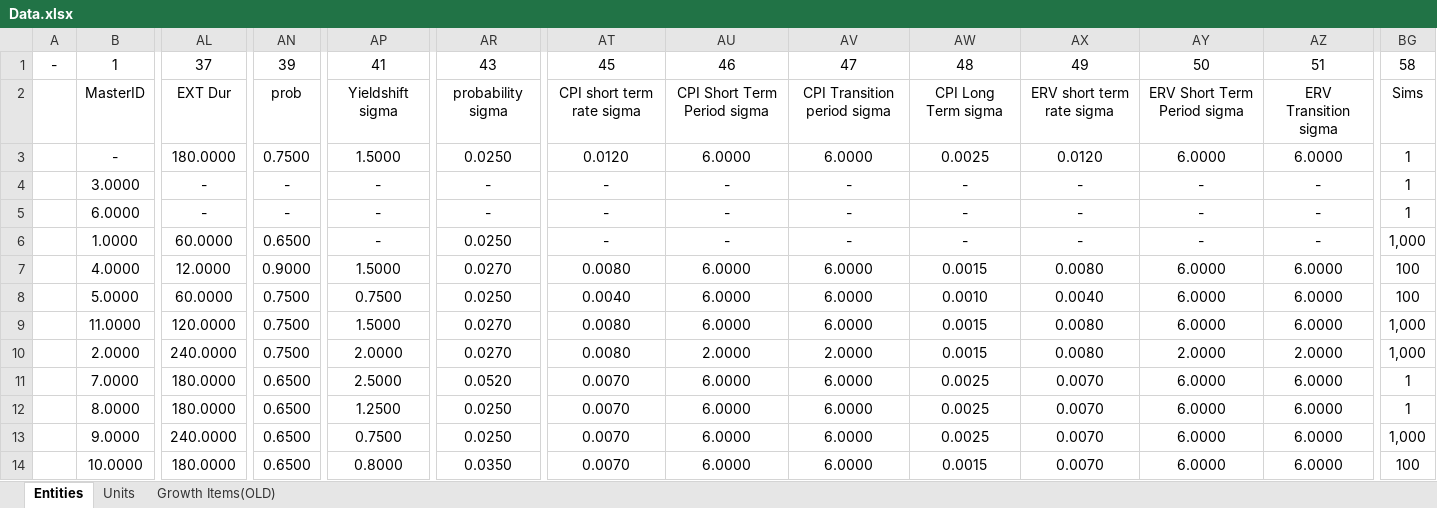
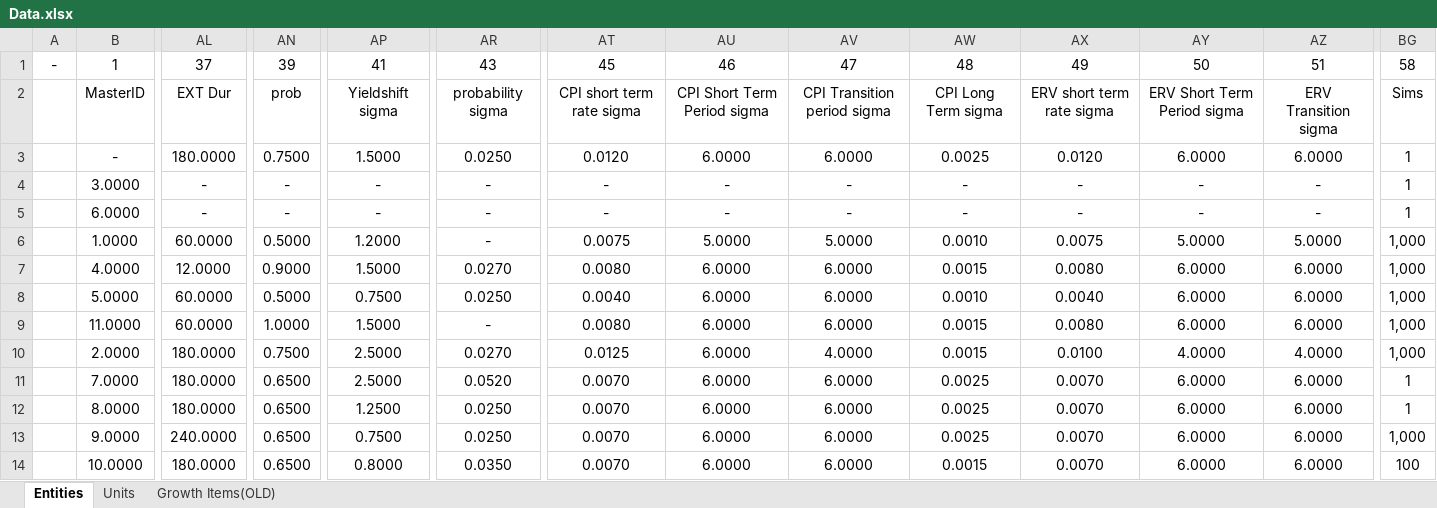
Before and after one commit to oganator/OGN, an Excel workbook: models/Data.xlsx, sheet Entities, drawn as a sheet; only a part is shown, gaps mark what is left out; values as stored, in another font and other column widths than the file's, no borders; the diff covers the shown part only; the diff names each change by its address in the sheet, - before the commit and + after, or states it on an @@ line.

```diff
--- a/models/Data.xlsx (sheet Entities)
+++ b/models/Data.xlsx (sheet Entities)
-AN6: 0.6500
+AN6: 0.5000
-AP6: -
+AP6: 1.2000
-AR6: 0.0250
+AR6: -
-AT6: -
+AT6: 0.0075
-AU6: -
+AU6: 5.0000
-AV6: -
+AV6: 5.0000
-AW6: -
+AW6: 0.0010
-AX6: -
+AX6: 0.0075
-AY6: -
+AY6: 5.0000
-AZ6: -
+AZ6: 5.0000
-BG7:BG8: 100
+BG7:BG8: 1,000
-AN8: 0.7500
+AN8: 0.5000
-AL9: 120.0000
+AL9: 60.0000
-AN9: 0.7500
+AN9: 1.0000
-AR9: 0.0270
+AR9: -
-AL10: 240.0000
+AL10: 180.0000
-AP10: 2.0000
+AP10: 2.5000
-AT10: 0.0080
+AT10: 0.0125
-AU10: 2.0000
+AU10: 6.0000
-AV10: 2.0000
+AV10: 4.0000
-AX10: 0.0080
+AX10: 0.0100
-AY10: 2.0000
+AY10: 4.0000
-AZ10: 2.0000
+AZ10: 4.0000
```
Also changed, not shown: 16 edited cells elsewhere in this sheet, 36 other files.
